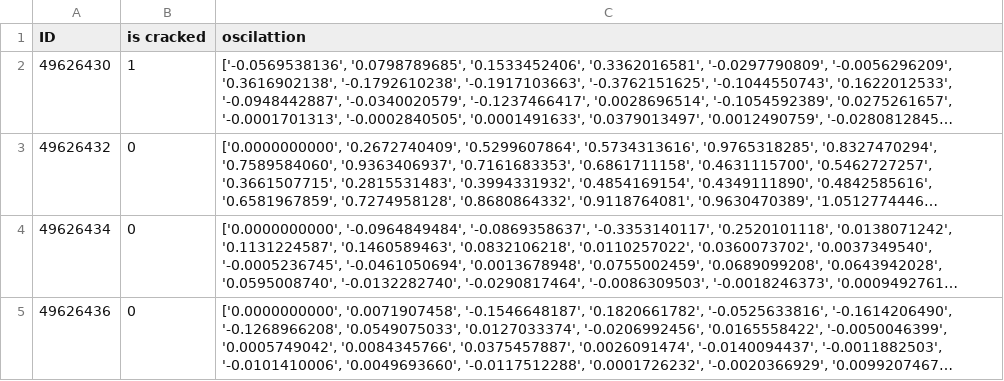
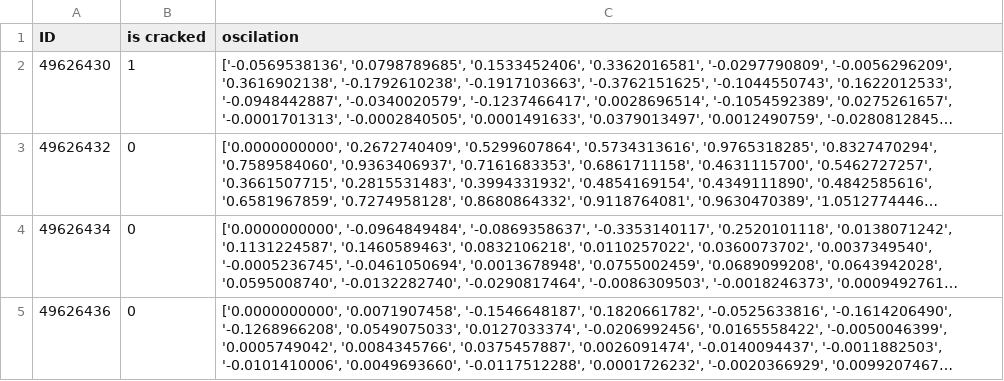
Before and after one commit to FloWidmann/Automatisierungstechnik, a CSV file: data_sorted_vibration.csv, drawn as a sheet; only a part is shown; long unchanged cells end in …; the diff names each change by its address in the sheet, - before the commit and + after, or states it on an @@ line.

```diff
--- a/data_sorted_vibration.csv
+++ b/data_sorted_vibration.csv
-C1: oscilattion
+C1: oscilation
```
Also changed, not shown: 15 other files.
